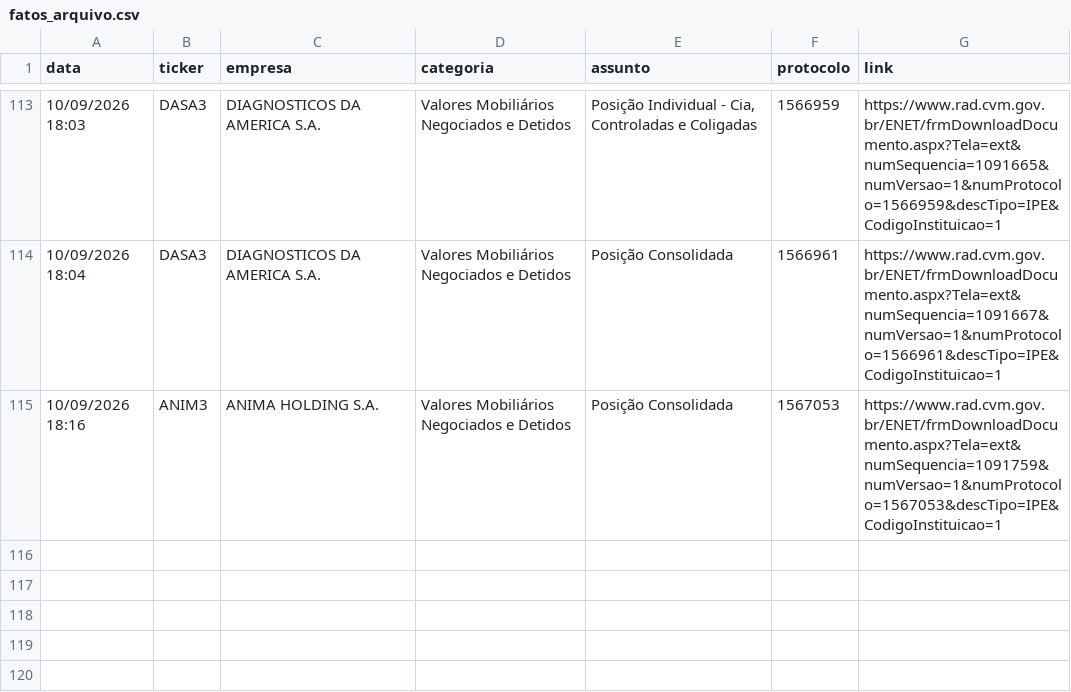
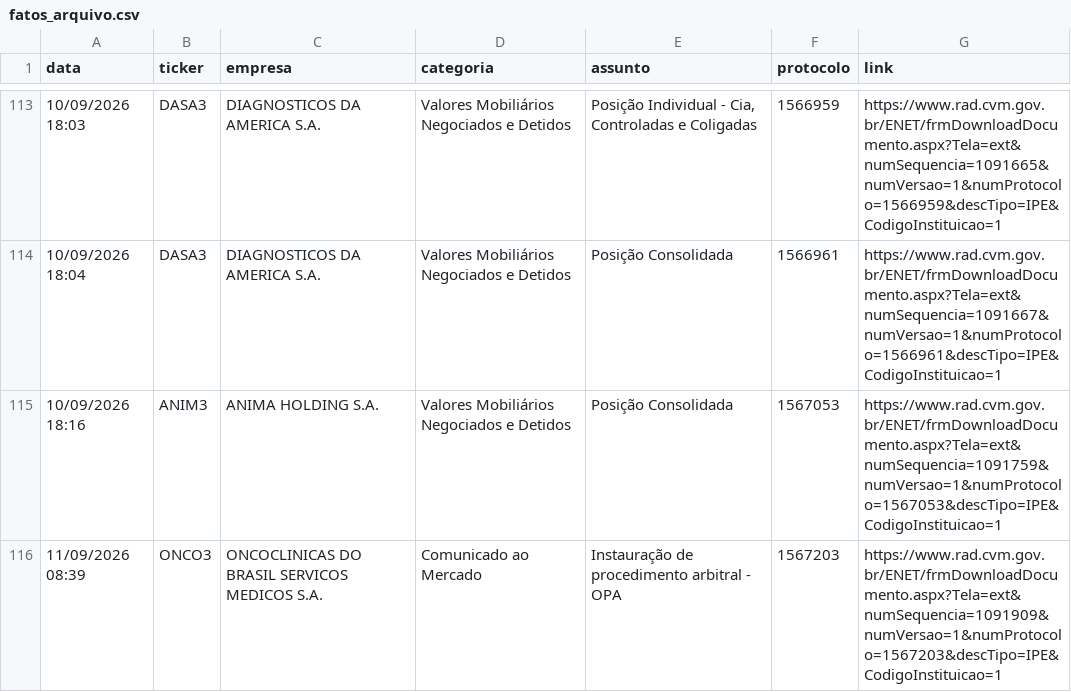
Before and after one commit to danxhp/cvm-fatos-relevantes, a CSV file: fatos_arquivo.csv, drawn as a sheet; only a part is shown, gaps mark what is left out; the diff names each change by its address in the sheet, - before the commit and + after, or states it on an @@ line.

```diff
--- a/fatos_arquivo.csv
+++ b/fatos_arquivo.csv
+row 116: 11/09/2026 08:39 | ONCO3 | ONCOCLINICAS DO BRASIL SERVICOS MEDICOS S.A. | Comunicado ao Mercado | Instauração de procedimento arbitral - OPA | 1567203 | https://www.rad.cvm.gov.br/ENET/frmDownloadDocumento.aspx?Tela=ext&numSequencia=1091909&numVersao=1&numProtocolo=1567203&descTipo=IPE&CodigoInstituicao=1
```
Also changed, not shown: 2 other files.
